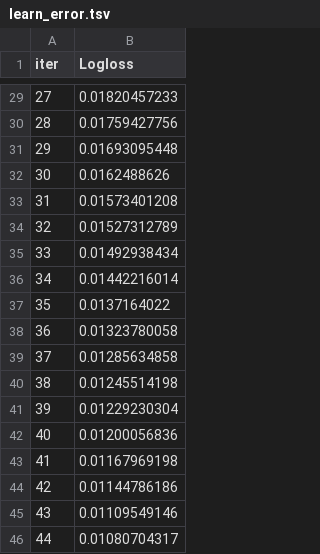
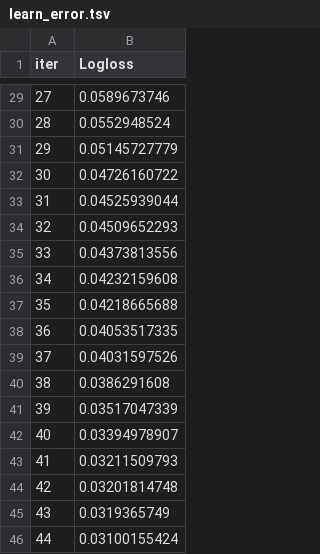
Before and after one commit to PDahal2871/Hepatitis-Survival-Prediction, a TSV file: catboost_info/learn_error.tsv, drawn as a sheet; only a part is shown, gaps mark what is left out; the diff covers the shown part only.

```diff
--- a/catboost_info/learn_error.tsv
+++ b/catboost_info/learn_error.tsv
@@ -29,18 +29,18 @@ iter	Logloss
-27	0.01820457233
-28	0.01759427756
-29	0.01693095448
-30	0.0162488626
-31	0.01573401208
-32	0.01527312789
-33	0.01492938434
-34	0.01442216014
-35	0.0137164022
-36	0.01323780058
-37	0.01285634858
-38	0.01245514198
-39	0.01229230304
-40	0.01200056836
-41	0.01167969198
-42	0.01144786186
-43	0.01109549146
-44	0.01080704317
+27	0.0589673746
+28	0.0552948524
+29	0.05145727779
+30	0.04726160722
+31	0.04525939044
+32	0.04509652293
+33	0.04373813556
+34	0.04232159608
+35	0.04218665688
+36	0.04053517335
+37	0.04031597526
+38	0.0386291608
+39	0.03517047339
+40	0.03394978907
+41	0.03211509793
+42	0.03201814748
+43	0.0319365749
+44	0.03100155424
```
Also changed, not shown: 27 edited cells elsewhere in this file, catboost_info/time_left.tsv, 9 other files.
